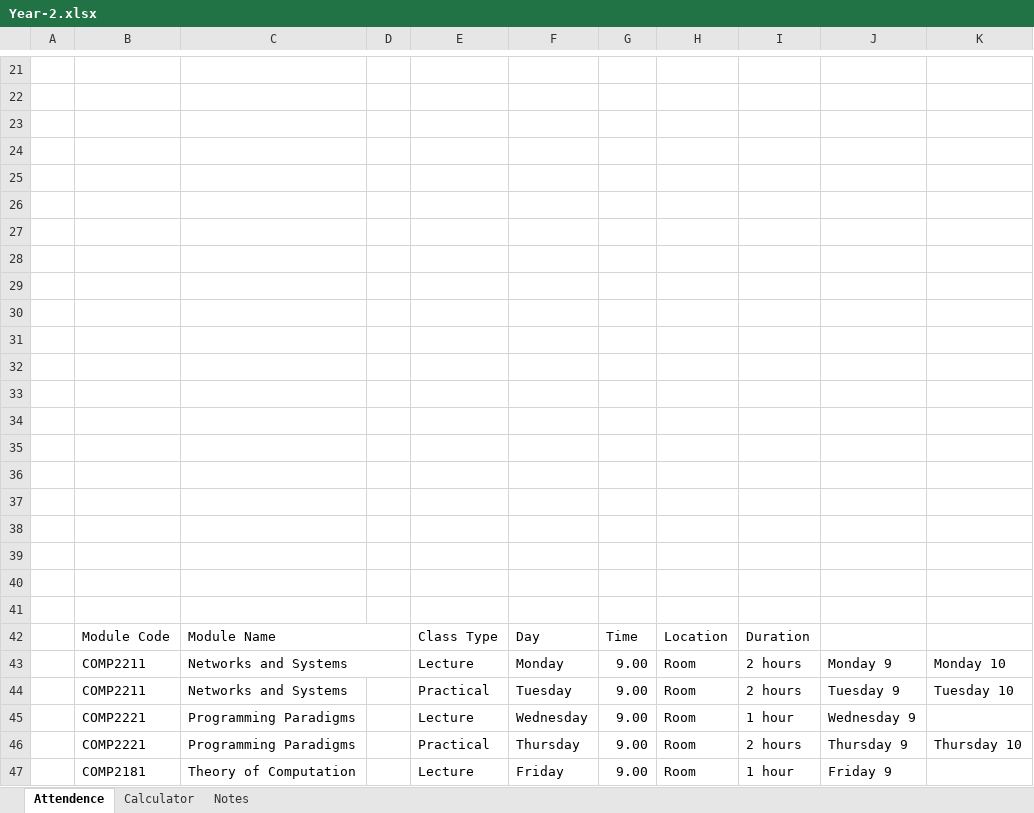
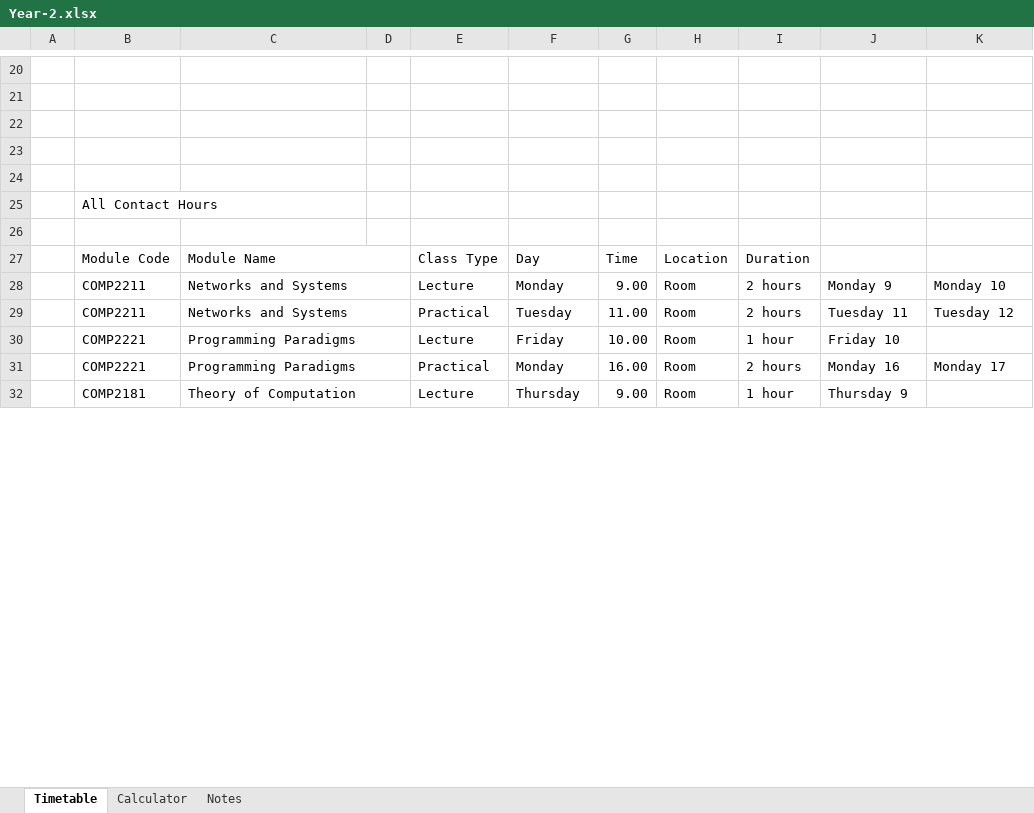
Before and after one commit to MatthewEmer/Module-Summaries, an Excel workbook: Progress-Trackers/Year-2.xlsx, sheet Timetable, drawn as a sheet; only a part is shown, gaps mark what is left out; values as stored, in another font and other column widths than the file's, no cell formats; conditional formats not drawn; removed rows and columns are numbered as before the commit, all else as after; the diff covers the shown part only; the diff names each change by its address in the sheet, - before the commit and + after, or states it on an @@ line.

Commit message:
Updated the year 2 progress tracker

```diff
--- a/Progress-Trackers/Year-2.xlsx (sheet Timetable)
+++ b/Progress-Trackers/Year-2.xlsx (sheet Timetable)
-sheet tab: Attendence
+sheet tab: Timetable
-B25: (empty)
+B25: All Contact Hours
-row 27: (empty)
-row 28: (empty)
-row 29: (empty)
-row 30: (empty)
-row 31: (empty)
-row 32: (empty)
-row 33: (empty)
-row 34: (empty)
-row 35: (empty)
-row 36: (empty)
-row 37: (empty)
-row 38: (empty)
-row 39: (empty)
-row 40: (empty)
+C29:D29 merged
-G29: 9.00
+G29: 11.00
-J29: Tuesday 9
+J29: Tuesday 11
-K29: Tuesday 10
+K29: Tuesday 12
+C30:D30 merged
-F30: Wednesday
+F30: Friday
-G30: 9.00
+G30: 10.00
-J30: Wednesday 9
+J30: Friday 10
+C31:D31 merged
-F31: Thursday
+F31: Monday
-G31: 9.00
+G31: 16.00
-J31: Thursday 9
+J31: Monday 16
-K31: Thursday 10
+K31: Monday 17
+C32:D32 merged
-F32: Friday
+F32: Thursday
-J32: Friday 9
+J32: Thursday 9
```
Also changed, not shown: 7 added rows, 8 removed rows, 25 edited cells and merged cells elsewhere in this sheet, sheet Calculator, cell formats, formulas that keep their value, 5 other files.
